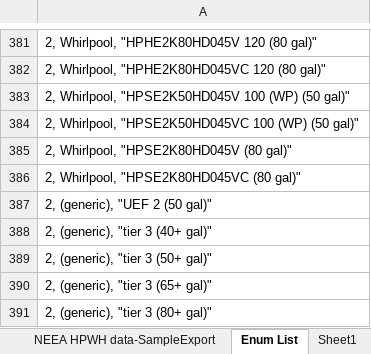
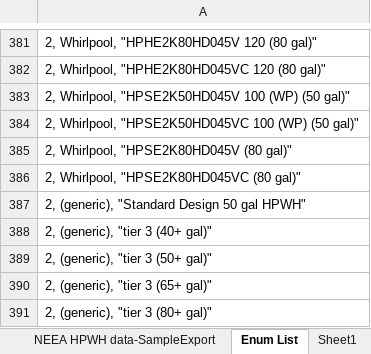
Before and after one commit to joesinger12/Test-Mirror-Workflow, an Excel workbook: Documentation/T24N/NEEA HPWH data.xlsx, sheet Enum List, drawn as a sheet; only a part is shown, gaps mark what is left out; values as stored, in another font and other column widths than the file's, no borders; the diff names each change by its address in the sheet, - before the commit and + after, or states it on an @@ line.

Commit message:
remove UEF Rated and rename UEF 2 generic option

```diff
--- a/Documentation/T24N/NEEA HPWH data.xlsx (sheet Enum List)
+++ b/Documentation/T24N/NEEA HPWH data.xlsx (sheet Enum List)
-A387: 2, (generic), "UEF 2 (50 gal)"
+A387: 2, (generic), "Standard Design 50 gal HPWH"
```
Also changed, not shown: sheet NEEA HPWH data-SampleExport, 17 other files.
